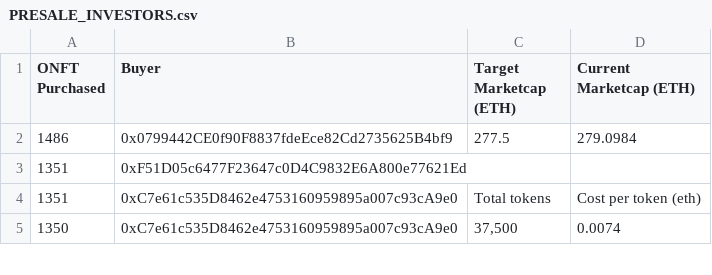
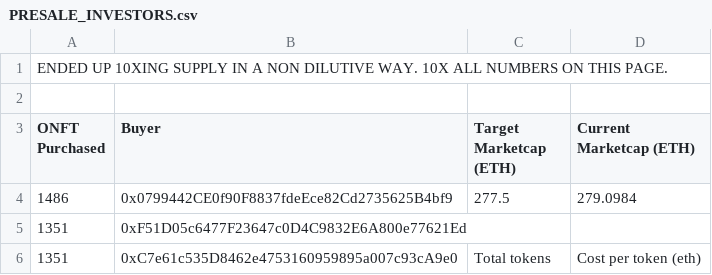
Before and after one commit to 0peNFT/presale_investors, a CSV file: PRESALE_INVESTORS.csv, drawn as a sheet; only a part is shown; the shorter side is filled out with more unchanged rows.

Commit message:
Update PRESALE_INVESTORS.csv

```diff
--- a/PRESALE_INVESTORS.csv
+++ b/PRESALE_INVESTORS.csv
@@ -1 +1,3 @@
+ENDED UP 10XING SUPPLY IN A NON DILUTIVE WAY.  10X ALL NUMBERS ON THIS PAGE.
+
 ONFT Purchased,Buyer,Target Marketcap (ETH),Current Marketcap (ETH)
```
